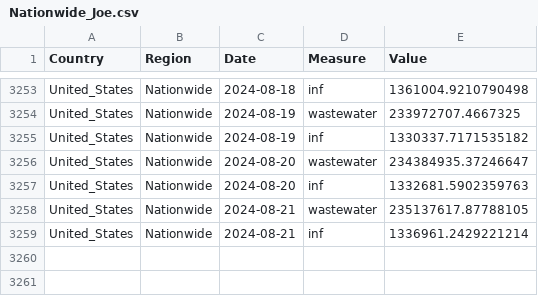
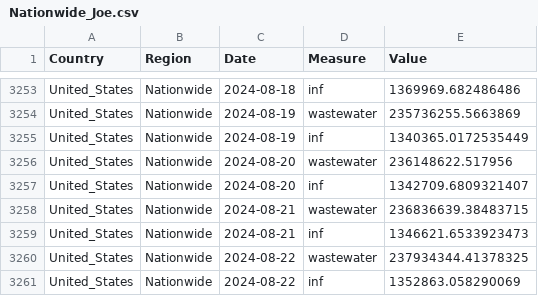
Before and after one commit to necsi/WHN-Wastewater-Data, a CSV file: Nationwide_Joe.csv, drawn as a sheet; only a part is shown, gaps mark what is left out; the diff covers the shown part only; the diff names each change by its address in the sheet, - before the commit and + after, or states it on an @@ line.

```diff
--- a/Nationwide_Joe.csv
+++ b/Nationwide_Joe.csv
-E3253 (Value): 1361004.9210790498
+E3253 (Value): 1369969.682486486
-E3254 (Value): 233972707.4667325
+E3254 (Value): 235736255.5663869
-E3255 (Value): 1330337.7171535182
+E3255 (Value): 1340365.0172535449
-E3256 (Value): 234384935.37246647
+E3256 (Value): 236148622.517956
-E3257 (Value): 1332681.5902359763
+E3257 (Value): 1342709.6809321407
-E3258 (Value): 235137617.87788105
+E3258 (Value): 236836639.38483715
-E3259 (Value): 1336961.2429221214
+E3259 (Value): 1346621.6533923473
+row 3260: United_States | Nationwide | 2024-08-22 | wastewater | 237934344.41378325
+row 3261: United_States | Nationwide | 2024-08-22 | inf | 1352863.058290069
```
Also changed, not shown: 27 edited cells elsewhere in this file, 2 other files.
